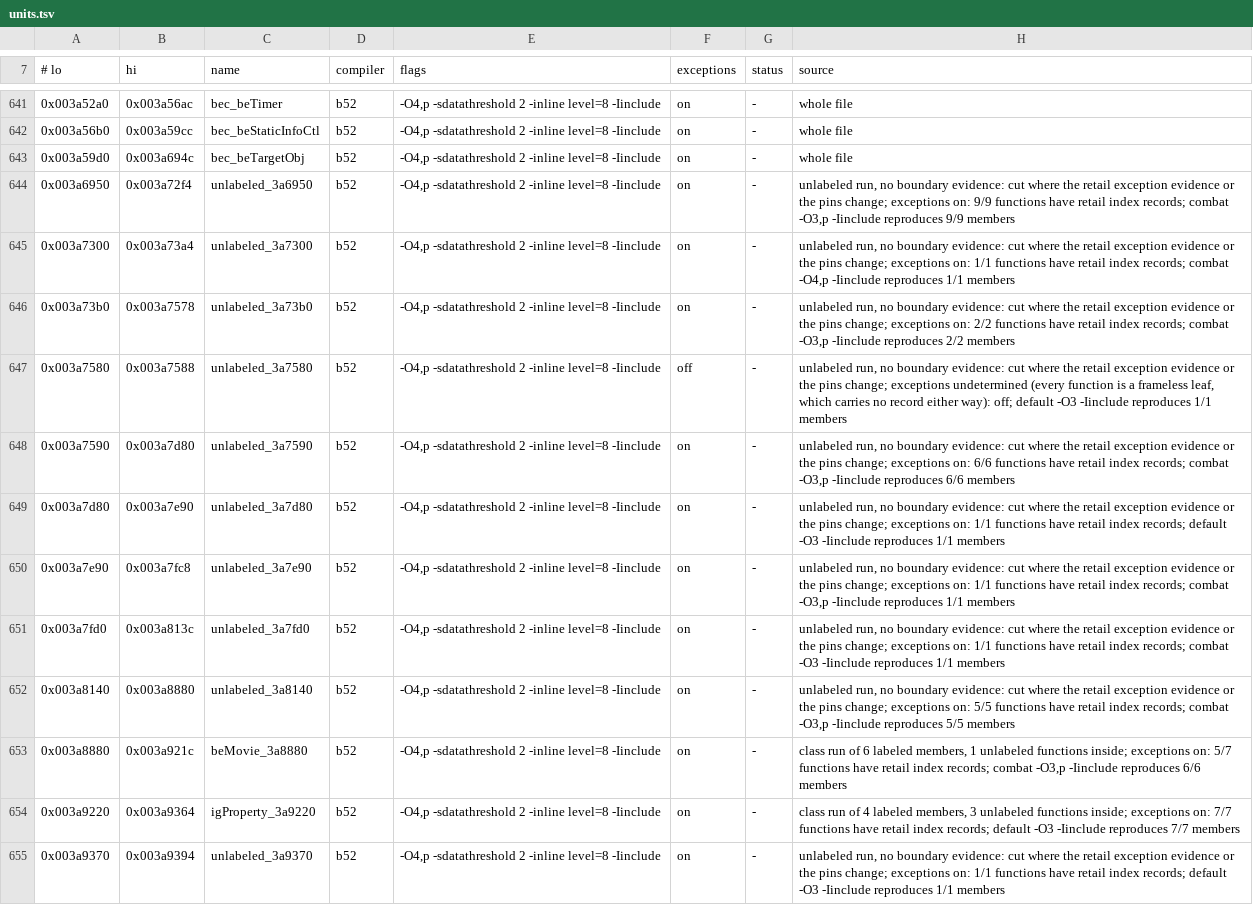
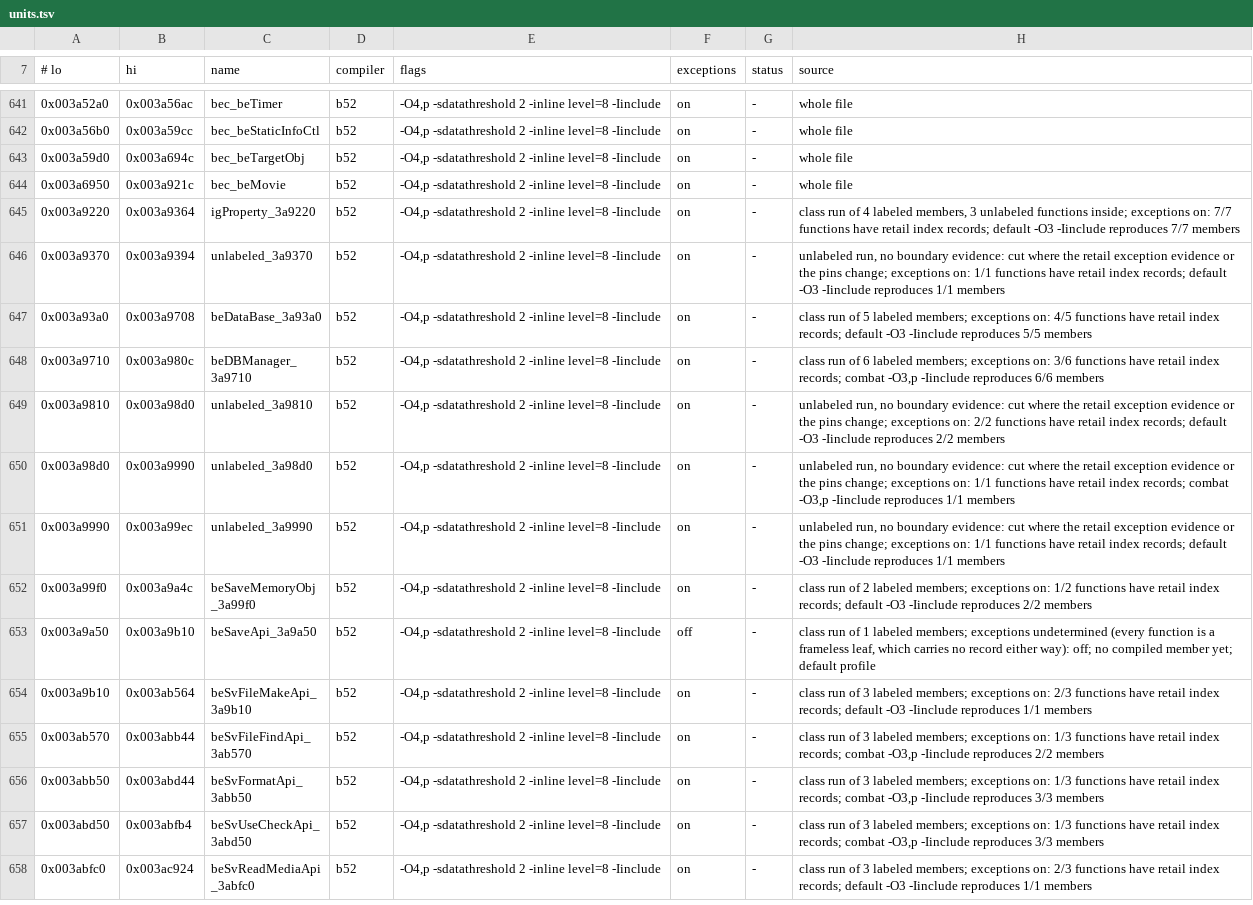
Before and after one commit to crashbashash/DW4_Decomp, a TSV file: config/SLUS-20836/units.tsv, drawn as a sheet; only a part is shown, gaps mark what is left out; the shorter side is filled out with more unchanged rows.

```diff
--- a/config/SLUS-20836/units.tsv
+++ b/config/SLUS-20836/units.tsv
@@ -643,12 +643,3 @@
 0x003a59d0	0x003a694c	bec_beTargetObj	b52	-O4,p -sdatathreshold 2 -inline level=8 -Iinclude	on	-	whole file
-0x003a6950	0x003a72f4	unlabeled_3a6950	b52	-O4,p -sdatathreshold 2 -inline level=8 -Iinclude	on	-	unlabeled run, no boundary evidence: cut where the retail exception evidence or the pins change; exceptions on: 9/9 functions have retail index records; combat -O3,p -Iinclude reproduces 9/9 members
-0x003a7300	0x003a73a4	unlabeled_3a7300	b52	-O4,p -sdatathreshold 2 -inline level=8 -Iinclude	on	-	unlabeled run, no boundary evidence: cut where the retail exception evidence or the pins change; exceptions on: 1/1 functions have retail index records; combat -O4,p -Iinclude reproduces 1/1 members
-0x003a73b0	0x003a7578	unlabeled_3a73b0	b52	-O4,p -sdatathreshold 2 -inline level=8 -Iinclude	on	-	unlabeled run, no boundary evidence: cut where the retail exception evidence or the pins change; exceptions on: 2/2 functions have retail index records; combat -O3,p -Iinclude reproduces 2/2 members
-0x003a7580	0x003a7588	unlabeled_3a7580	b52	-O4,p -sdatathreshold 2 -inline level=8 -Iinclude	off	-	unlabeled run, no boundary evidence: cut where the retail exception evidence or the pins change; exceptions undetermined (every function is a frameless leaf, which carries no record either way): off; default -O3 -Iinclude reproduces 1/1 members
-0x003a7590	0x003a7d80	unlabeled_3a7590	b52	-O4,p -sdatathreshold 2 -inline level=8 -Iinclude	on	-	unlabeled run, no boundary evidence: cut where the retail exception evidence or the pins change; exceptions on: 6/6 functions have retail index records; combat -O3,p -Iinclude reproduces 6/6 members
-0x003a7d80	0x003a7e90	unlabeled_3a7d80	b52	-O4,p -sdatathreshold 2 -inline level=8 -Iinclude	on	-	unlabeled run, no boundary evidence: cut where the retail exception evidence or the pins change; exceptions on: 1/1 functions have retail index records; default -O3 -Iinclude reproduces 1/1 members
-0x003a7e90	0x003a7fc8	unlabeled_3a7e90	b52	-O4,p -sdatathreshold 2 -inline level=8 -Iinclude	on	-	unlabeled run, no boundary evidence: cut where the retail exception evidence or the pins change; exceptions on: 1/1 functions have retail index records; combat -O3,p -Iinclude reproduces 1/1 members
-0x003a7fd0	0x003a813c	unlabeled_3a7fd0	b52	-O4,p -sdatathreshold 2 -inline level=8 -Iinclude	on	-	unlabeled run, no boundary evidence: cut where the retail exception evidence or the pins change; exceptions on: 1/1 functions have retail index records; combat -O3 -Iinclude reproduces 1/1 members
-0x003a8140	0x003a8880	unlabeled_3a8140	b52	-O4,p -sdatathreshold 2 -inline level=8 -Iinclude	on	-	unlabeled run, no boundary evidence: cut where the retail exception evidence or the pins change; exceptions on: 5/5 functions have retail index records; combat -O3,p -Iinclude reproduces 5/5 members
-0x003a8880	0x003a921c	beMovie_3a8880	b52	-O4,p -sdatathreshold 2 -inline level=8 -Iinclude	on	-	class run of 6 labeled members, 1 unlabeled functions inside; exceptions on: 5/7 functions have retail index records; combat -O3,p -Iinclude reproduces 6/6 members
+0x003a6950	0x003a921c	bec_beMovie	b52	-O4,p -sdatathreshold 2 -inline level=8 -Iinclude	on	-	whole file
 0x003a9220	0x003a9364	igProperty_3a9220	b52	-O4,p -sdatathreshold 2 -inline level=8 -Iinclude	on	-	class run of 4 labeled members, 3 unlabeled functions inside; exceptions on: 7/7 functions have retail index records; default -O3 -Iinclude reproduces 7/7 members
```
Also changed, not shown: 30 other files.
